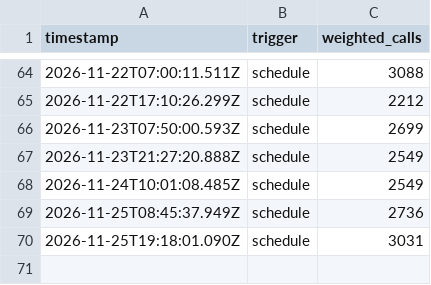
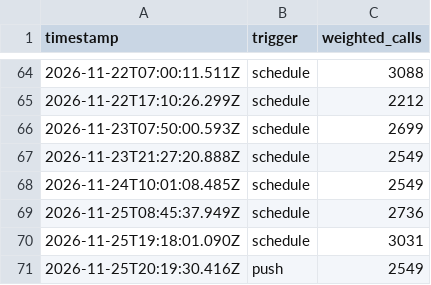
Before and after one commit to sweatynipsdev/powder, a CSV file: logs/openmeteo.csv, drawn as a sheet; only a part is shown, gaps mark what is left out.

```diff
--- a/logs/openmeteo.csv
+++ b/logs/openmeteo.csv
@@ -70 +70,2 @@ timestamp,trigger,weighted_calls
 2026-11-25T19:18:01.090Z,schedule,3031
+2026-11-25T20:19:30.416Z,push,2549
```
Also changed, not shown: logs/usage.csv, 3 other files.
